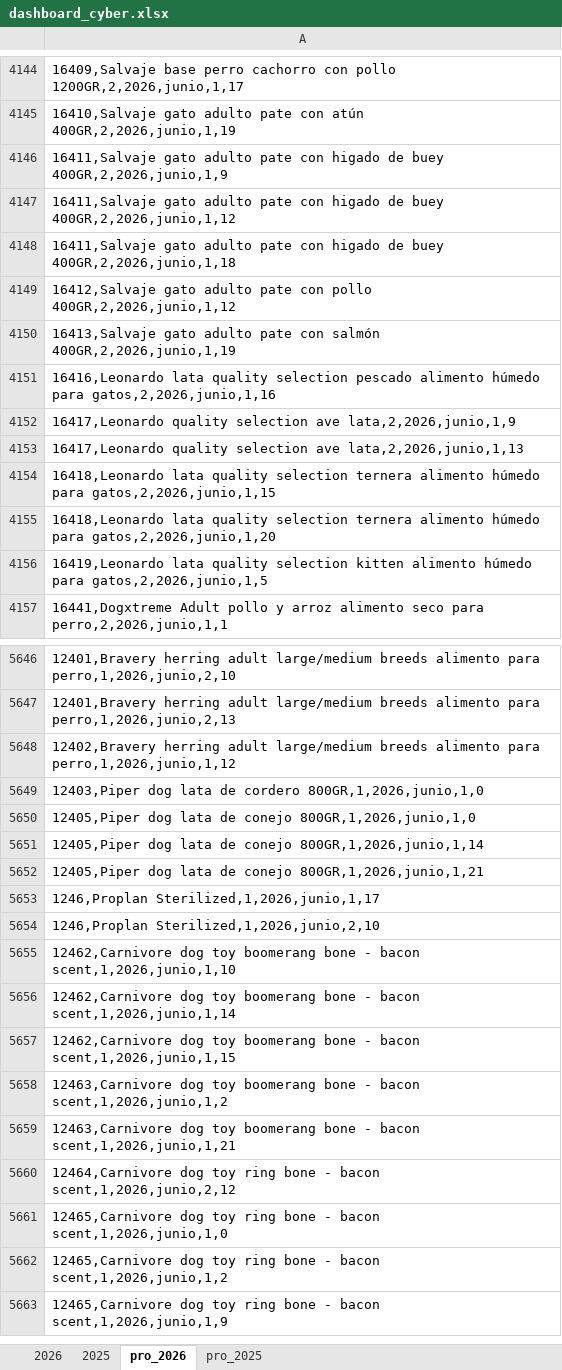
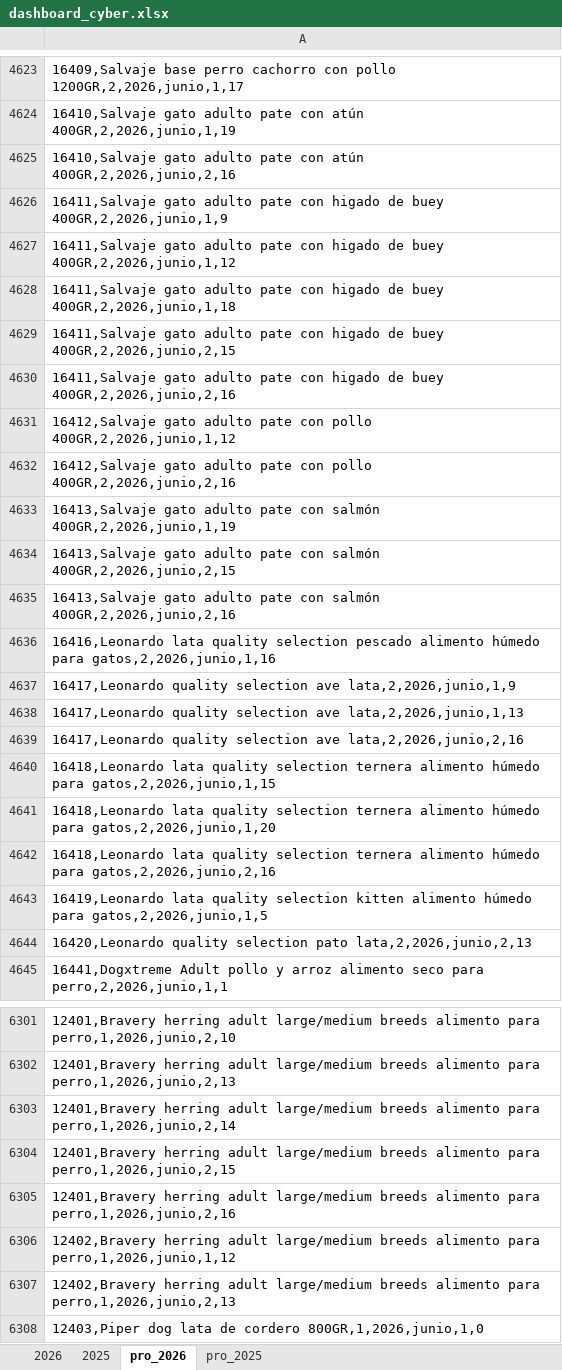
Before and after one commit to pacaceresm/-cyber-dashboard-superzoo, an Excel workbook: dashboard_cyber.xlsx, sheet pro_2026, drawn as a sheet; only a part is shown, gaps mark what is left out; the shorter side is filled out with more unchanged rows; values as stored, in another font and other column widths than the file's, no borders; the diff covers the shown part only; the diff names each change by its address in the sheet, - before the commit and + after, or states it on an @@ line.

```diff
--- a/dashboard_cyber.xlsx (sheet pro_2026)
+++ b/dashboard_cyber.xlsx (sheet pro_2026)
+row 4625: 16410,Salvaje gato adulto pate con atún 400GR,2,2026,junio,2,16
+row 4629: 16411,Salvaje gato adulto pate con higado de buey 400GR,2,2026,junio,2,15
+row 4630: 16411,Salvaje gato adulto pate con higado de buey 400GR,2,2026,junio,2,16
+row 4632: 16412,Salvaje gato adulto pate con pollo 400GR,2,2026,junio,2,16
+row 4634: 16413,Salvaje gato adulto pate con salmón 400GR,2,2026,junio,2,15
+row 4635: 16413,Salvaje gato adulto pate con salmón 400GR,2,2026,junio,2,16
+row 4639: 16417,Leonardo quality selection ave lata,2,2026,junio,2,16
+row 4642: 16418,Leonardo lata quality selection ternera alimento húmedo para gatos,2,2026,junio,2,16
+row 4644: 16420,Leonardo quality selection pato lata,2,2026,junio,2,13
+row 6303: 12401,Bravery herring adult large/medium breeds alimento para perro,1,2026,junio,2,14
+row 6304: 12401,Bravery herring adult large/medium breeds alimento para perro,1,2026,junio,2,15
+row 6305: 12401,Bravery herring adult large/medium breeds alimento para perro,1,2026,junio,2,16
+row 6307: 12402,Bravery herring adult large/medium breeds alimento para perro,1,2026,junio,2,13
```
Also changed, not shown: 1014 added rows, 17 removed rows and 8 edited cells elsewhere in this sheet, sheet pro_2025, sheet 2026.
